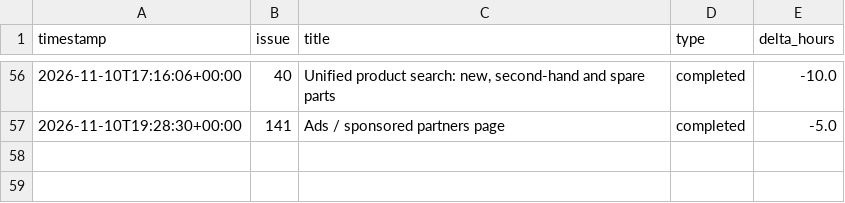
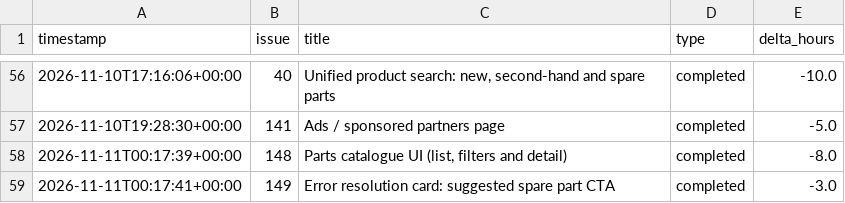
Before and after one commit to HoDoWo/app-kotlin, a CSV file: burndown/2026-10-28-sprint-2/events.csv, drawn as a sheet; only a part is shown, gaps mark what is left out.

```diff
--- a/burndown/2026-10-28-sprint-2/events.csv
+++ b/burndown/2026-10-28-sprint-2/events.csv
@@ -57 +57,3 @@ timestamp,issue,title,type,delta_hours
 2026-11-10T19:28:30+00:00,141,Ads / sponsored partners page,completed,-5.0
+2026-11-11T00:17:39+00:00,148,"Parts catalogue UI (list, filters and detail)",completed,-8.0
+2026-11-11T00:17:41+00:00,149,Error resolution card: suggested spare part CTA,completed,-3.0
```
Also changed, not shown: 3 other files.
